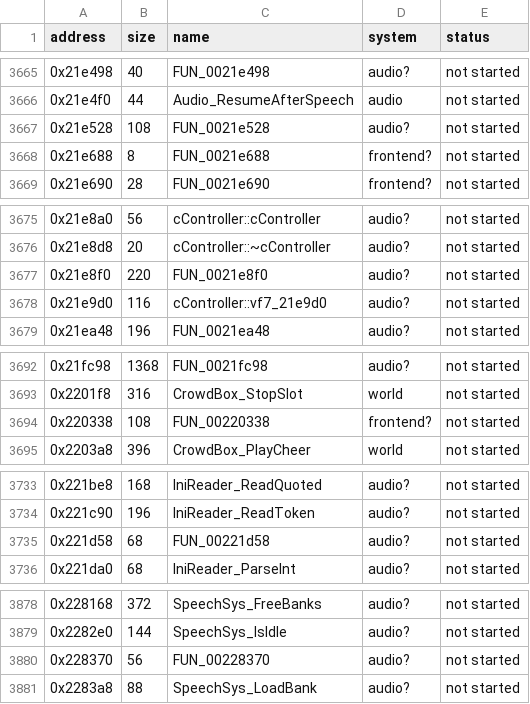
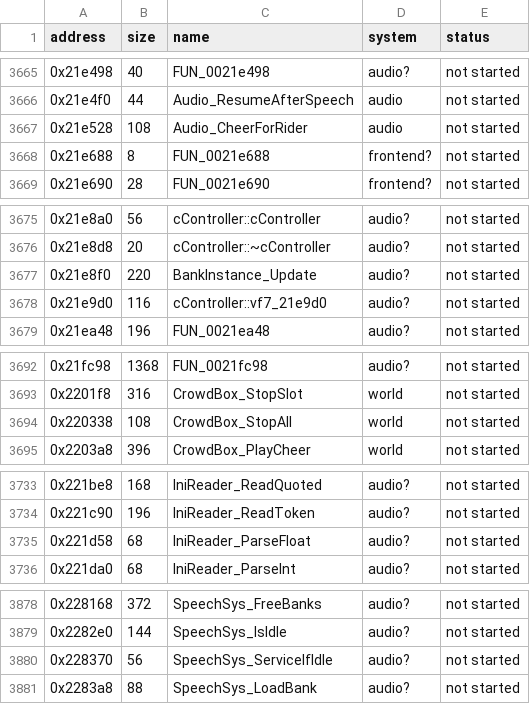
Before and after one commit to ed-slopper/SSX-TRICKY-RUST-REWRITE, a CSV file: tricky-rs/docs/function-index.csv, drawn as a sheet; only a part is shown, gaps mark what is left out; the diff covers the shown part only.

```diff
--- a/tricky-rs/docs/function-index.csv
+++ b/tricky-rs/docs/function-index.csv
@@ -3666,3 +3666,3 @@ address,size,name,system,status
 0x21e4f0,44,Audio_ResumeAfterSpeech,audio,not started
-0x21e528,108,FUN_0021e528,audio?,not started
+0x21e528,108,Audio_CheerForRider,audio,not started
 0x21e688,8,FUN_0021e688,frontend?,not started
@@ -3676,3 +3676,3 @@ address,size,name,system,status
 0x21e8d8,20,cController::~cController,audio?,not started
-0x21e8f0,220,FUN_0021e8f0,audio?,not started
+0x21e8f0,220,BankInstance_Update,audio?,not started
 0x21e9d0,116,cController::vf7_21e9d0,audio?,not started
@@ -3693,3 +3693,3 @@ address,size,name,system,status
 0x2201f8,316,CrowdBox_StopSlot,world,not started
-0x220338,108,FUN_00220338,frontend?,not started
+0x220338,108,CrowdBox_StopAll,world,not started
 0x2203a8,396,CrowdBox_PlayCheer,world,not started
@@ -3734,3 +3734,3 @@ address,size,name,system,status
 0x221c90,196,IniReader_ReadToken,audio?,not started
-0x221d58,68,FUN_00221d58,audio?,not started
+0x221d58,68,IniReader_ParseFloat,audio?,not started
 0x221da0,68,IniReader_ParseInt,audio?,not started
@@ -3879,3 +3879,3 @@ address,size,name,system,status
 0x2282e0,144,SpeechSys_IsIdle,audio?,not started
-0x228370,56,FUN_00228370,audio?,not started
+0x228370,56,SpeechSys_ServiceIfIdle,audio?,not started
 0x2283a8,88,SpeechSys_LoadBank,audio?,not started
```
Also changed, not shown: 27 edited cells elsewhere in this file, 2 other files.
